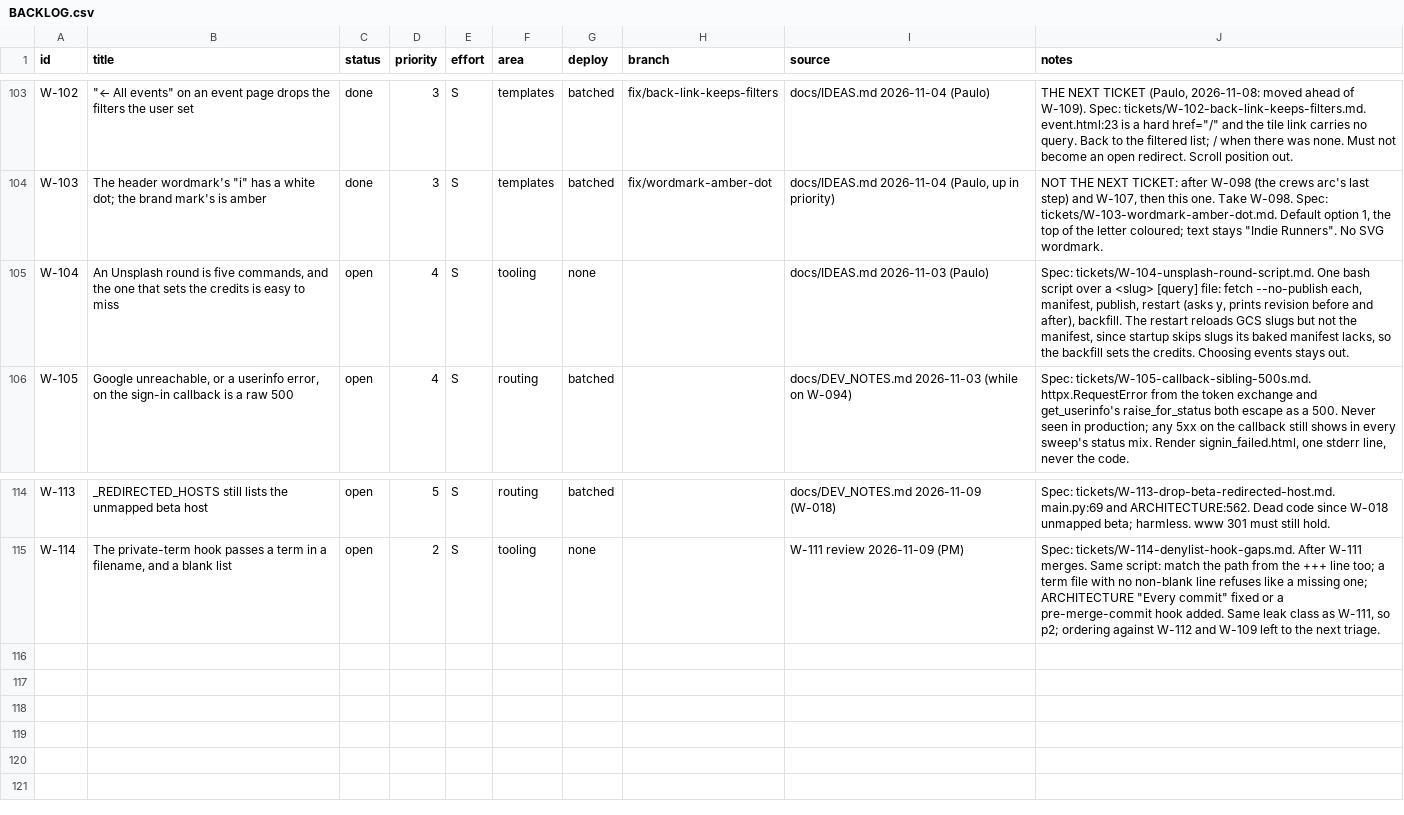
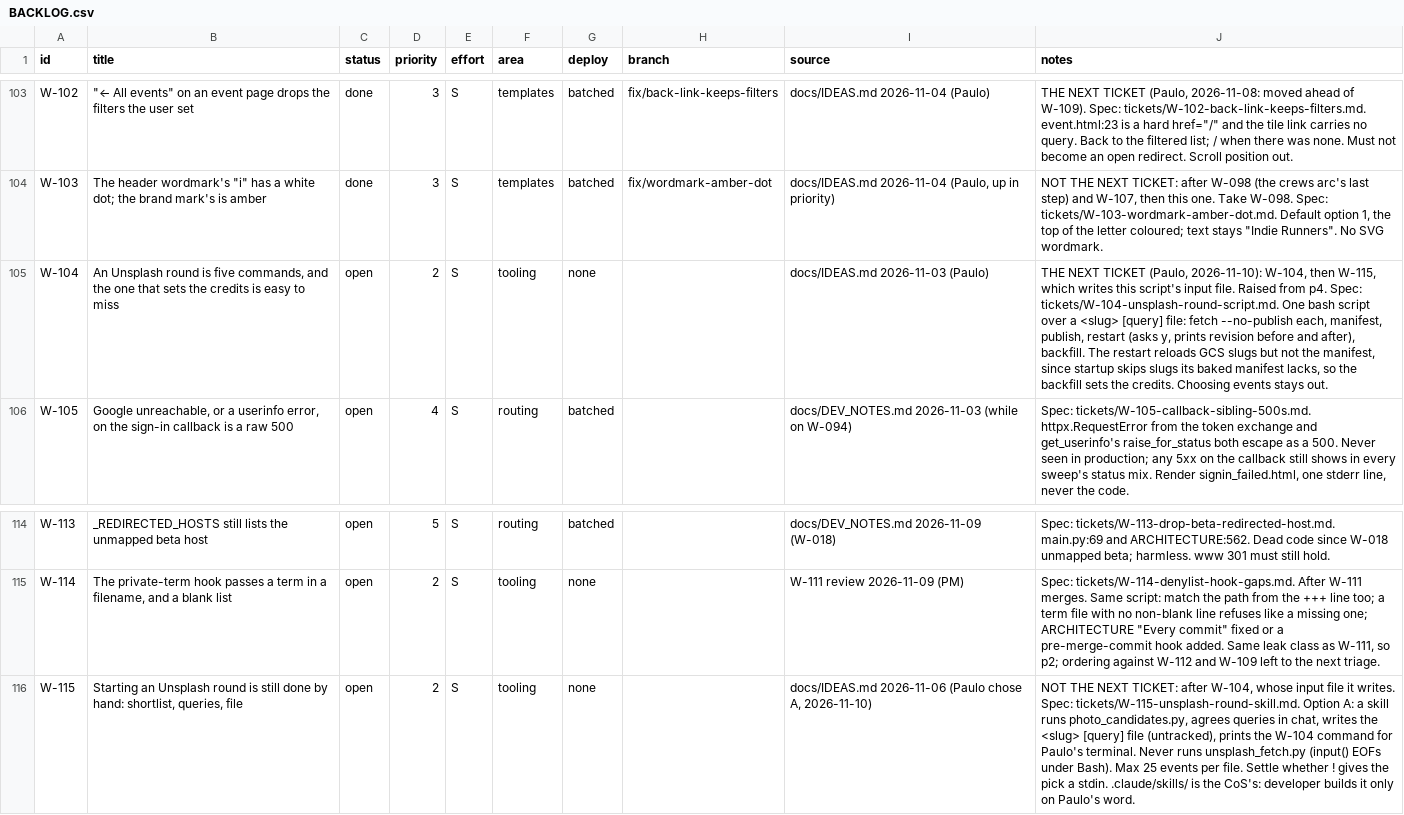
Before and after one commit to indie-runners/indie-runners-web, a CSV file: tickets/BACKLOG.csv, drawn as a sheet; only a part is shown, gaps mark what is left out; the diff names each change by its address in the sheet, - before the commit and + after, or states it on an @@ line.

```diff
--- a/tickets/BACKLOG.csv
+++ b/tickets/BACKLOG.csv
-D105 (priority): 4
+D105 (priority): 2
-J105 (notes): Spec: tickets/W-104-unsplash-round-script.md.…
+J105 (notes): THE NEXT TICKET (Paulo, 2026-11-10): W-104, then W-115, which writes this script's input file. Raised from p4. Spec: tickets/W-104-unsplash-round-script.md.…
+row 116: W-115 | Starting an Unsplash round is still done by hand: shortlist, queries, file | open | 2 | S | tooling | none |  | docs/IDEAS.md 2026-11-06 (Paulo chose A, 2026-11-10) | NOT THE NEXT TICKET: after W-104, whose input file it writes. Spec: tickets/W-115-unsplash-round-skill.md. Option A: a skill runs photo_candidates.py, agrees queries in chat, writes the <slug> [query] file (untracked), prints the W-104 command for Paulo's terminal. Never runs unsplash_fetch.py (input() EOFs under Bash). Max 25 events per file. Settle whether ! gives the pick a stdin. .claude/skills/ is the CoS's: developer builds it only on Paulo's word.
```
Also changed, not shown: 2 other files.
